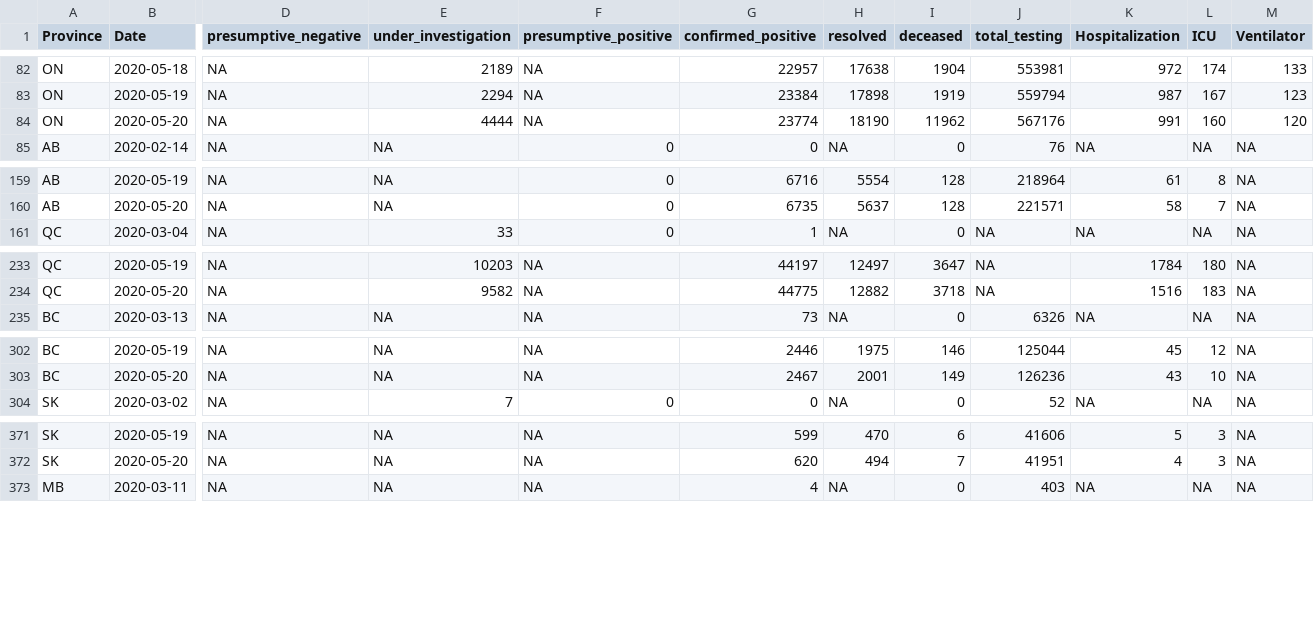
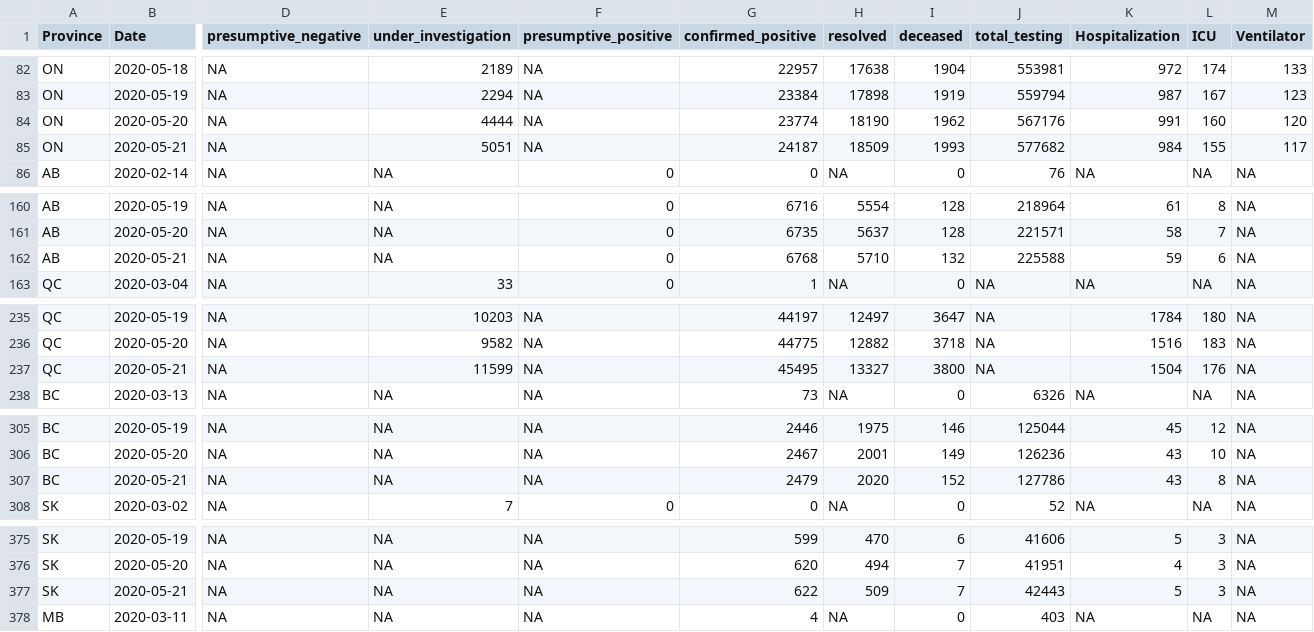
Before and after one commit to wzmli/COVID19-Canada, a CSV file: COVID19_Canada.csv, drawn as a sheet; only a part is shown, gaps mark what is left out; rows hold the shown columns only; the diff covers the shown part only; the diff names each change by its address in the sheet, - before the commit and + after, or states it on an @@ line.

```diff
--- a/COVID19_Canada.csv
+++ b/COVID19_Canada.csv
-I84 (deceased): 11962
+I84 (deceased): 1962
+row 85: ON | 2020-05-21 | NA | 5051 | NA | 24187 | 18509 | 1993 | 577682 | 984 | 155 | 117
+row 162: AB | 2020-05-21 | NA | NA | 0 | 6768 | 5710 | 132 | 225588 | 59 | 6 | NA
+row 237: QC | 2020-05-21 | NA | 11599 | NA | 45495 | 13327 | 3800 | NA | 1504 | 176 | NA
+row 307: BC | 2020-05-21 | NA | NA | NA | 2479 | 2020 | 152 | 127786 | 43 | 8 | NA
+row 377: SK | 2020-05-21 | NA | NA | NA | 622 | 509 | 7 | 42443 | 5 | 3 | NA
```
Also changed, not shown: 8 added rows elsewhere in this file, git_push/clean.Rout.csv, 5 other files.
